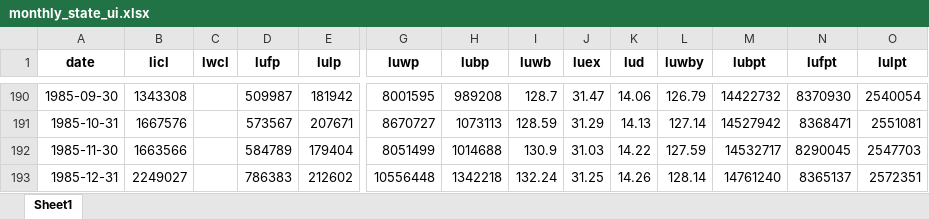
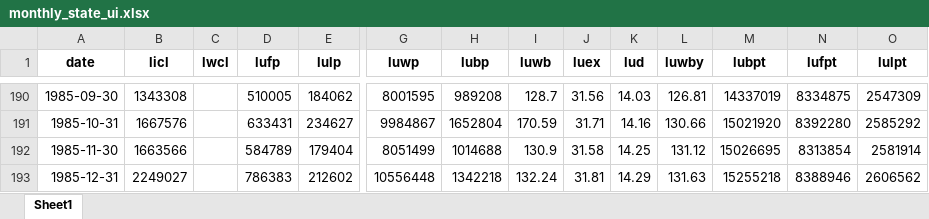
Before and after one commit to malcalakovalski/fim-pkg, an Excel workbook: data/monthly_state_ui.xlsx, sheet Sheet1, drawn as a sheet; only a part is shown, gaps mark what is left out; values as stored, in another font and other column widths than the file's, no borders; the diff covers the shown part only; the diff names each change by its address in the sheet, - before the commit and + after, or states it on an @@ line.

Commit message:
Forecast sheet prep

```diff
--- a/data/monthly_state_ui.xlsx (sheet Sheet1)
+++ b/data/monthly_state_ui.xlsx (sheet Sheet1)
-D190 (lufp): 509987
+D190 (lufp): 510005
-E190 (lulp): 181942
+E190 (lulp): 184062
-J190 (luex): 31.47
+J190 (luex): 31.56
-K190 (lud): 14.06
+K190 (lud): 14.03
-L190 (luwby): 126.79
+L190 (luwby): 126.81
-M190 (lubpt): 14422732
+M190 (lubpt): 14337019
-N190 (lufpt): 8370930
+N190 (lufpt): 8334875
-O190 (lulpt): 2540054
+O190 (lulpt): 2547309
-D191 (lufp): 573567
+D191 (lufp): 633431
-E191 (lulp): 207671
+E191 (lulp): 234627
-G191 (luwp): 8670727
+G191 (luwp): 9984867
-H191 (lubp): 1073113
+H191 (lubp): 1652804
-I191 (luwb): 128.59
+I191 (luwb): 170.59
-J191 (luex): 31.29
+J191 (luex): 31.71
-K191 (lud): 14.13
+K191 (lud): 14.16
-L191 (luwby): 127.14
+L191 (luwby): 130.66
-M191 (lubpt): 14527942
+M191 (lubpt): 15021920
-N191 (lufpt): 8368471
+N191 (lufpt): 8392280
-O191 (lulpt): 2551081
+O191 (lulpt): 2585292
-J192 (luex): 31.03
+J192 (luex): 31.58
-K192 (lud): 14.22
+K192 (lud): 14.25
-L192 (luwby): 127.59
+L192 (luwby): 131.12
-M192 (lubpt): 14532717
+M192 (lubpt): 15026695
-N192 (lufpt): 8290045
+N192 (lufpt): 8313854
-O192 (lulpt): 2547703
+O192 (lulpt): 2581914
-J193 (luex): 31.25
+J193 (luex): 31.81
-K193 (lud): 14.26
+K193 (lud): 14.29
-L193 (luwby): 128.14
+L193 (luwby): 131.63
-M193 (lubpt): 14761240
+M193 (lubpt): 15255218
-N193 (lufpt): 8365137
+N193 (lufpt): 8388946
-O193 (lulpt): 2572351
+O193 (lulpt): 2606562
```
Also changed, not shown: 1 added row and 291 edited cells elsewhere in this sheet, 2 other files.
